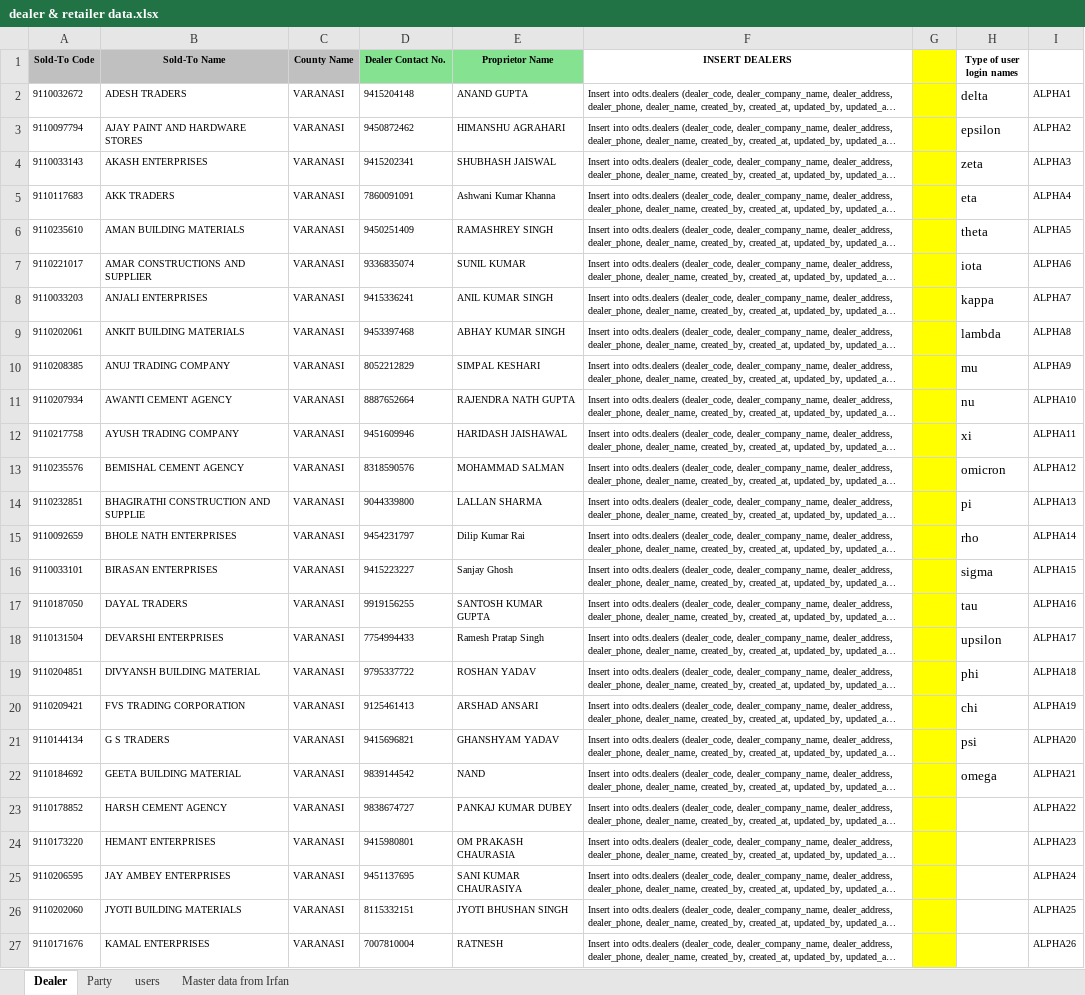
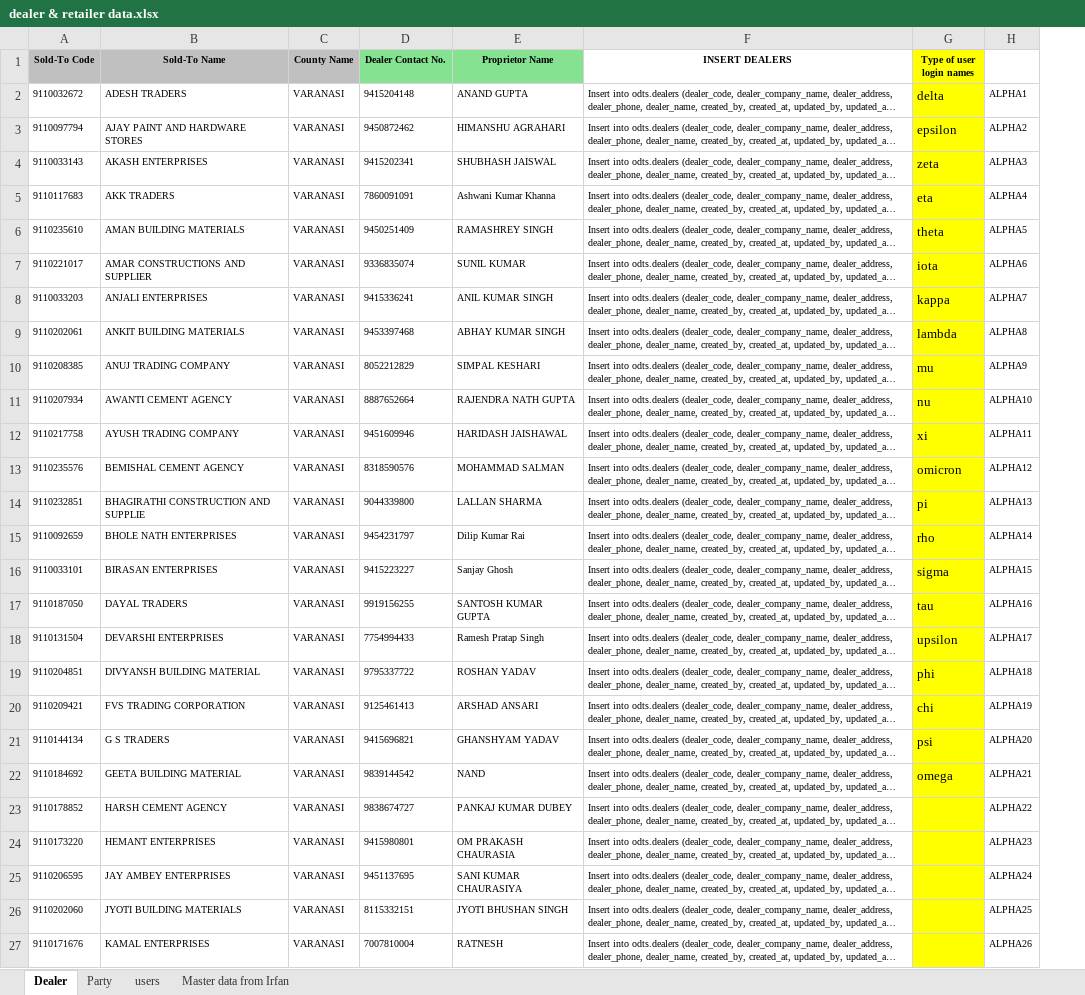
Before and after one commit to mochanitventures-lgtm/order_tracking, an Excel workbook: dealer & retailer data.xlsx, sheet Dealer, drawn as a sheet; only a part is shown; long unchanged cells end in …; values as stored, in another font and other column widths than the file's, no borders; removed rows and columns are numbered as before the commit, all else as after; the diff covers the shown part only; the diff names each change by its address in the sheet, - before the commit and + after, or states it on an @@ line.

```diff
--- a/dealer & retailer data.xlsx (sheet Dealer)
+++ b/dealer & retailer data.xlsx (sheet Dealer)
-column G, empty
-G1:G27 fill: none
+G1:G27 fill: #FFFF00
```
Also changed, not shown: cell formats elsewhere in this sheet, sheet Party, sheet users, 3 other files.
